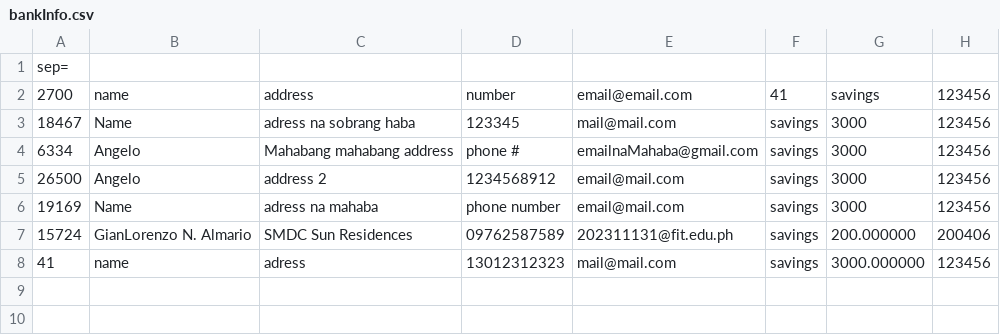
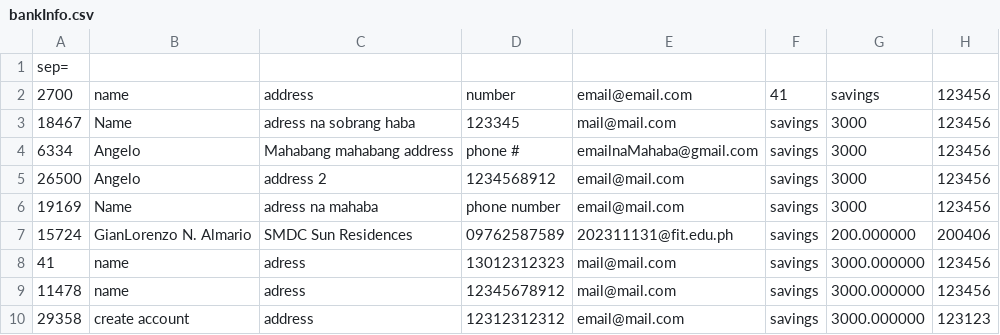
Before and after one commit to Angelo11199/comproFinal, a CSV file: builds/bankInfo.csv, drawn as a sheet.

```diff
--- a/builds/bankInfo.csv
+++ b/builds/bankInfo.csv
@@ -8 +8,3 @@ sep=|
 41|name|adress|13012312323|mail@mail.com|savings|3000.000000|123456
+11478|name|adress|12345678912|mail@mail.com|savings|3000.000000|123456
+29358|create account|address|12312312312|email@mail.com|savings|3000.000000|123123
```
Also changed, not shown: 1 other file.
